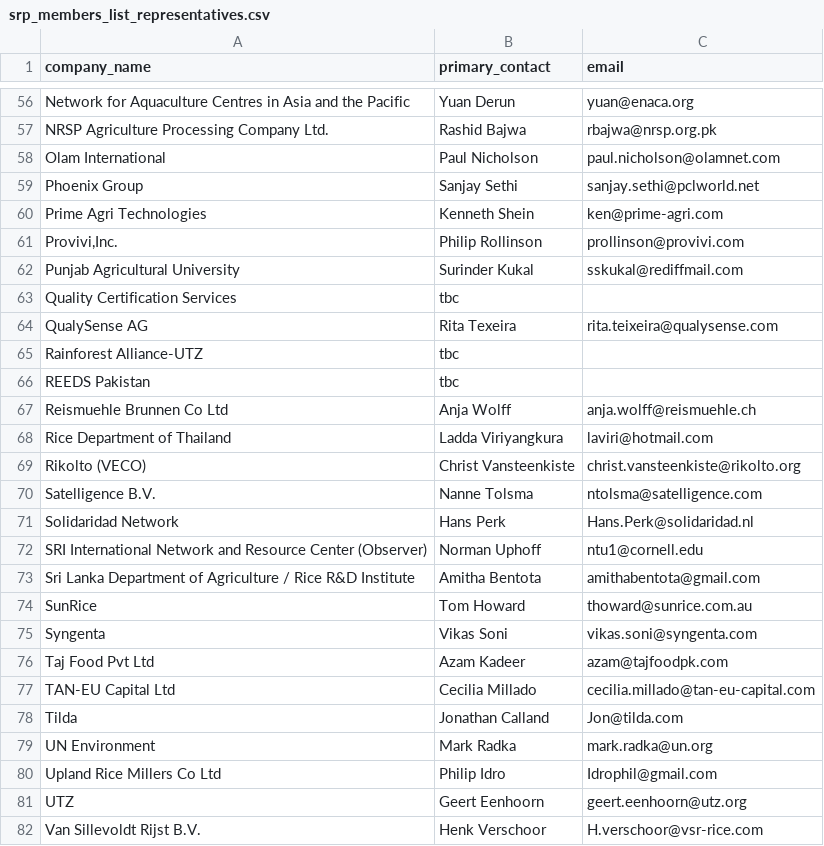
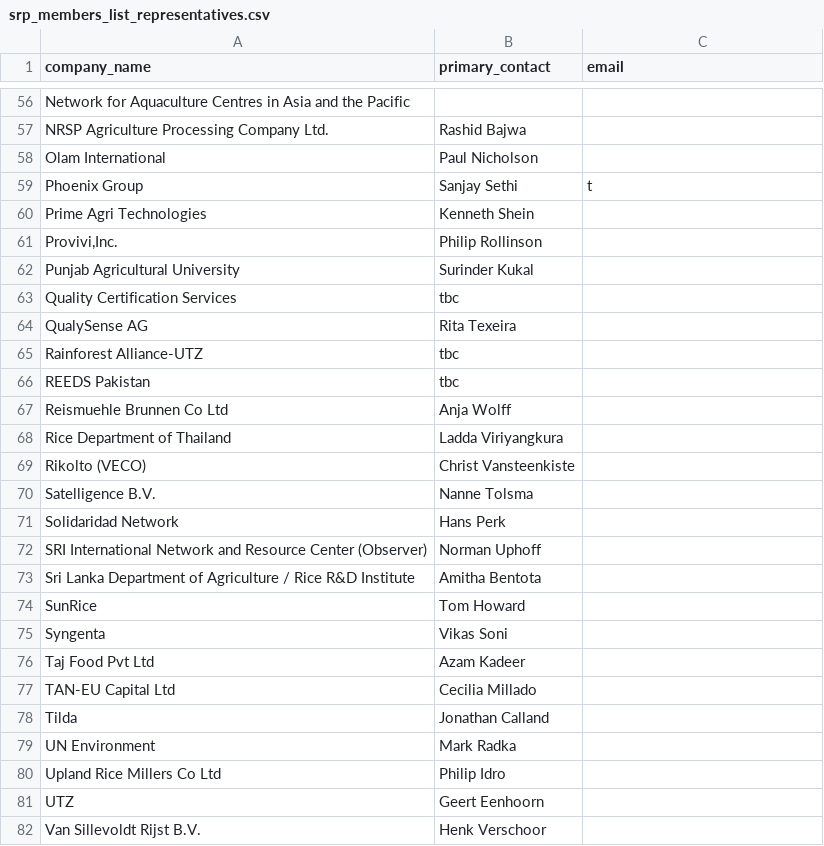
Before and after one commit to sustainablericeplatform/sustainablericeplatform.github.io, a CSV file: _data/srp_members_list_representatives.csv, drawn as a sheet; only a part is shown, gaps mark what is left out; the diff covers the shown part only; the diff names each change by its address in the sheet, - before the commit and + after, or states it on an @@ line.

```diff
--- a/_data/srp_members_list_representatives.csv
+++ b/_data/srp_members_list_representatives.csv
-B56 (primary_contact): Yuan Derun
+B56 (primary_contact): (empty)
-C56 (email): yuan@enaca.org
+C56 (email): (empty)
-C57 (email): rbajwa@nrsp.org.pk
+C57 (email): (empty)
-C58 (email): paul.nicholson@olamnet.com
+C58 (email): (empty)
-C59 (email): sanjay.sethi@pclworld.net
+C59 (email): t
-C60 (email): ken@prime-agri.com
+C60 (email): (empty)
-C61 (email): prollinson@provivi.com
+C61 (email): (empty)
-C62 (email): sskukal@rediffmail.com
+C62 (email): (empty)
-C64 (email): rita.teixeira@qualysense.com
+C64 (email): (empty)
-C67 (email): anja.wolff@reismuehle.ch
+C67 (email): (empty)
-C68 (email): laviri@hotmail.com
+C68 (email): (empty)
-C69 (email): christ.vansteenkiste@rikolto.org
+C69 (email): (empty)
-C70 (email): ntolsma@satelligence.com
+C70 (email): (empty)
-C71 (email): Hans.Perk@solidaridad.nl
+C71 (email): (empty)
-C72 (email): ntu1@cornell.edu
+C72 (email): (empty)
-C73 (email): amithabentota@gmail.com
+C73 (email): (empty)
-C74 (email): thoward@sunrice.com.au
+C74 (email): (empty)
-C75 (email): vikas.soni@syngenta.com
+C75 (email): (empty)
-C76 (email): azam@tajfoodpk.com
+C76 (email): (empty)
-C77 (email): cecilia.millado@tan-eu-capital.com
+C77 (email): (empty)
-C78 (email): Jon@tilda.com
+C78 (email): (empty)
-C79 (email): mark.radka@un.org
+C79 (email): (empty)
-C80 (email): Idrophil@gmail.com
+C80 (email): (empty)
-C81 (email): geert.eenhoorn@utz.org
+C81 (email): (empty)
-C82 (email): H.verschoor@vsr-rice.com
+C82 (email): (empty)
```
Also changed, not shown: 1 removed row and 61 edited cells elsewhere in this file.
